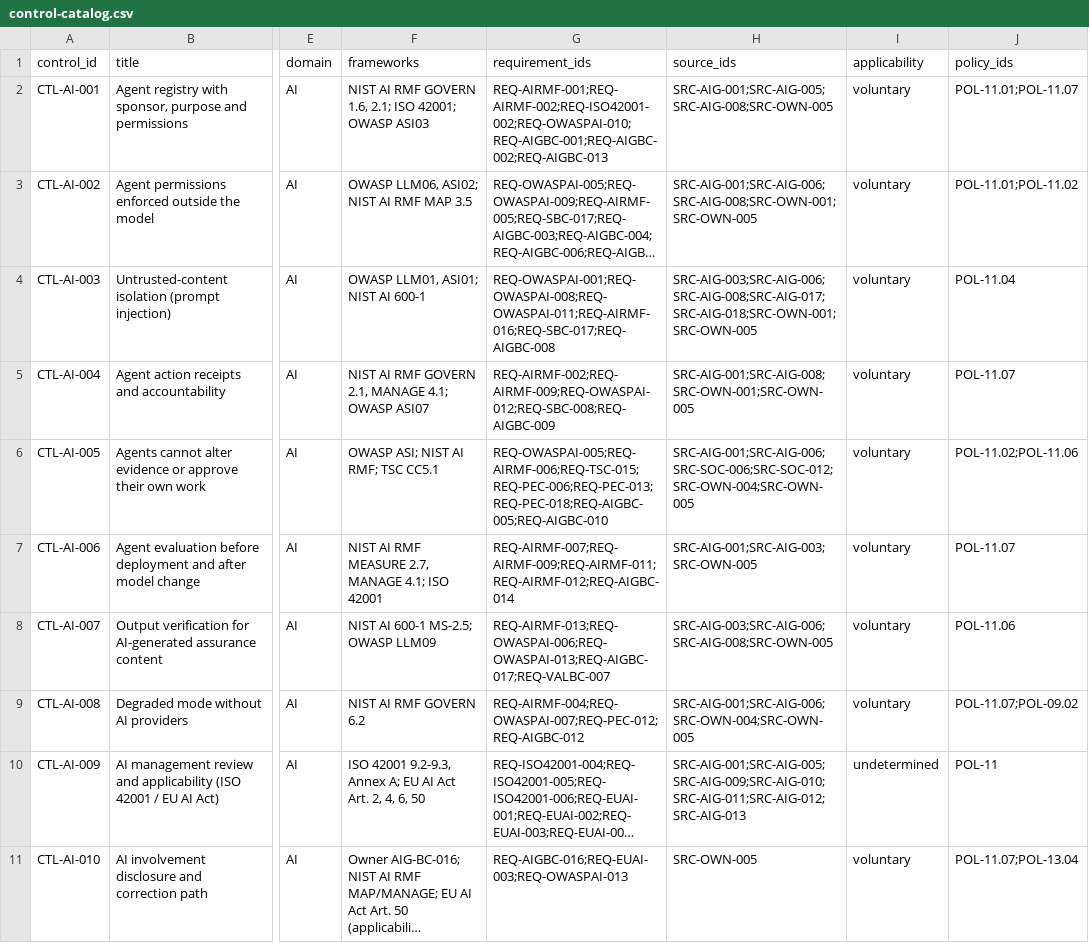
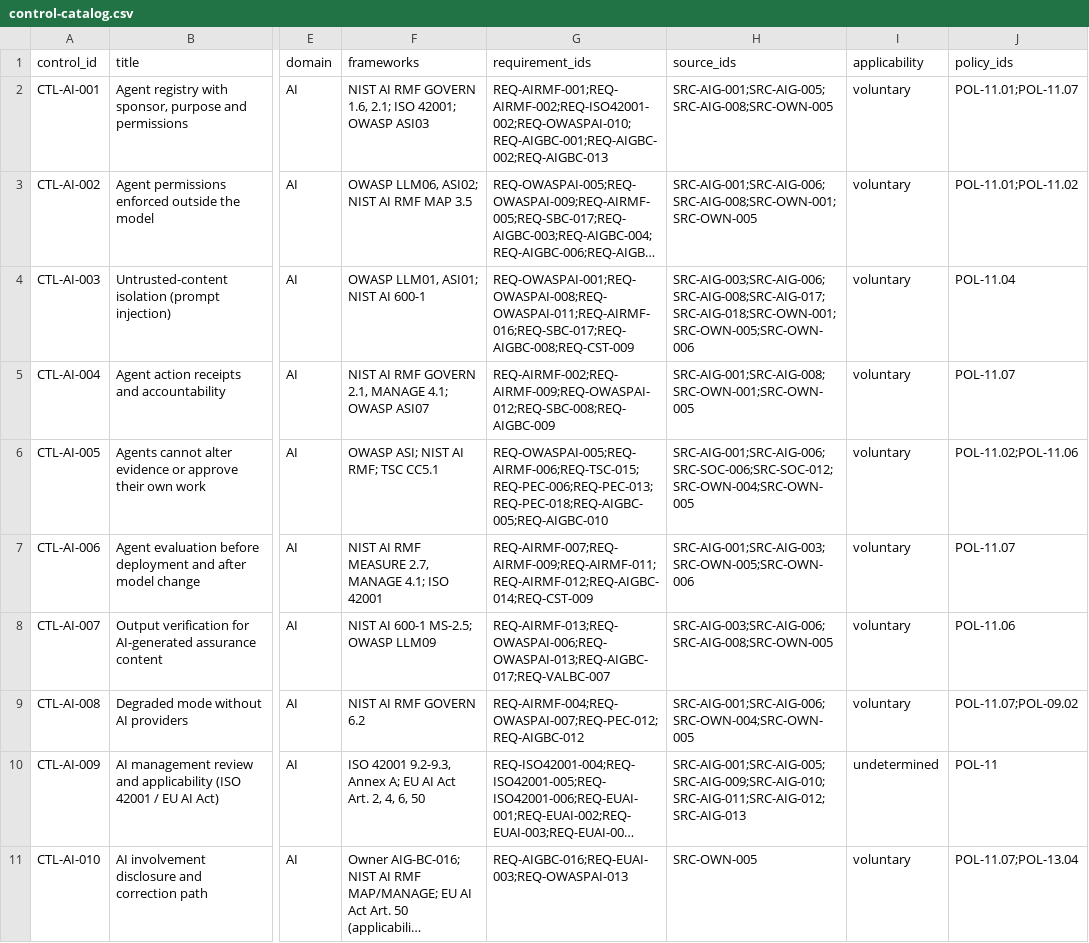
Before and after one commit to kemiller2002/echelon-assurance, a CSV file: controls/control-catalog.csv, drawn as a sheet; only a part is shown, gaps mark what is left out; long unchanged cells end in …; the diff covers the shown part only; the diff names each change by its address in the sheet, - before the commit and + after, or states it on an @@ line.

```diff
--- a/controls/control-catalog.csv
+++ b/controls/control-catalog.csv
-G4 (requirement_ids): REQ-OWASPAI-001;REQ-OWASPAI-008;REQ-OWASPAI-011;REQ-AIRMF-016;REQ-SBC-017;REQ-AIGBC-008
+G4 (requirement_ids): REQ-OWASPAI-001;REQ-OWASPAI-008;REQ-OWASPAI-011;REQ-AIRMF-016;REQ-SBC-017;REQ-AIGBC-008;REQ-CST-009
-H4 (source_ids): SRC-AIG-003;SRC-AIG-006;SRC-AIG-008;SRC-AIG-017;SRC-AIG-018;SRC-OWN-001;SRC-OWN-005
+H4 (source_ids): SRC-AIG-003;SRC-AIG-006;SRC-AIG-008;SRC-AIG-017;SRC-AIG-018;SRC-OWN-001;SRC-OWN-005;SRC-OWN-006
-G7 (requirement_ids): REQ-AIRMF-007;REQ-AIRMF-009;REQ-AIRMF-011;REQ-AIRMF-012;REQ-AIGBC-014
+G7 (requirement_ids): REQ-AIRMF-007;REQ-AIRMF-009;REQ-AIRMF-011;REQ-AIRMF-012;REQ-AIGBC-014;REQ-CST-009
-H7 (source_ids): SRC-AIG-001;SRC-AIG-003;SRC-OWN-005
+H7 (source_ids): SRC-AIG-001;SRC-AIG-003;SRC-OWN-005;SRC-OWN-006
```
Also changed, not shown: 2 added rows and 58 edited cells elsewhere in this file, policies/policy-inventory.csv, registers/evidence-types.csv, 10 other files.
